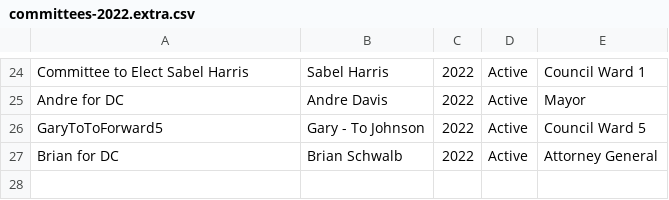
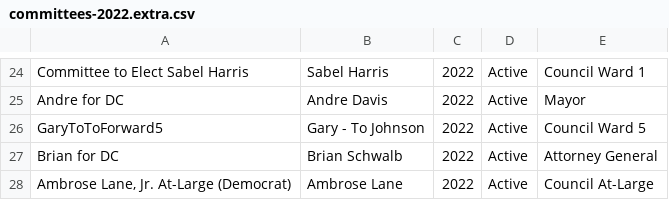
Before and after one commit to kcivey/dc-ocf, a CSV file: csv/committees-2022.extra.csv, drawn as a sheet; only a part is shown, gaps mark what is left out.

Commit message:
add Ambrose Lane committee

```diff
--- a/csv/committees-2022.extra.csv
+++ b/csv/committees-2022.extra.csv
@@ -27 +27,2 @@
 "Brian for DC","Brian Schwalb","2022","Active","Attorney General"
+"Ambrose Lane, Jr. At-Large (Democrat)","Ambrose Lane","2022","Active","Council At-Large"
```
